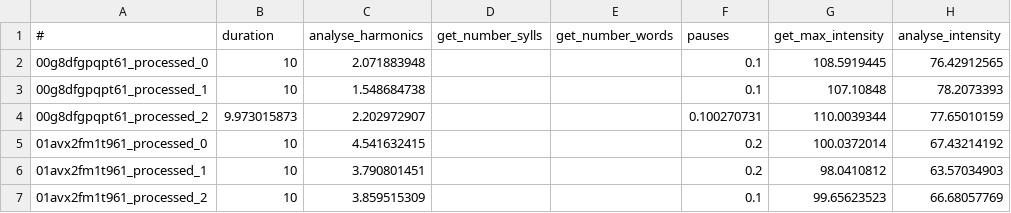
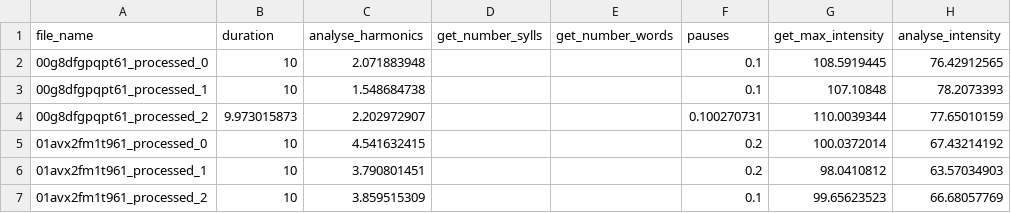
Before and after one commit to TheSameerAhmed/anger-detection-ml, a CSV file: extracted/full-train-features.csv, drawn as a sheet; only a part is shown; the diff names each change by its address in the sheet, - before the commit and + after, or states it on an @@ line.

```diff
--- a/extracted/full-train-features.csv
+++ b/extracted/full-train-features.csv
-A1: #
+A1: file_name
```
Also changed, not shown: 5 other files.
